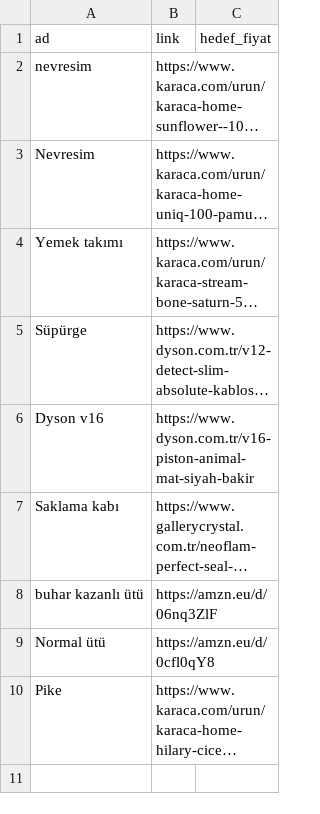
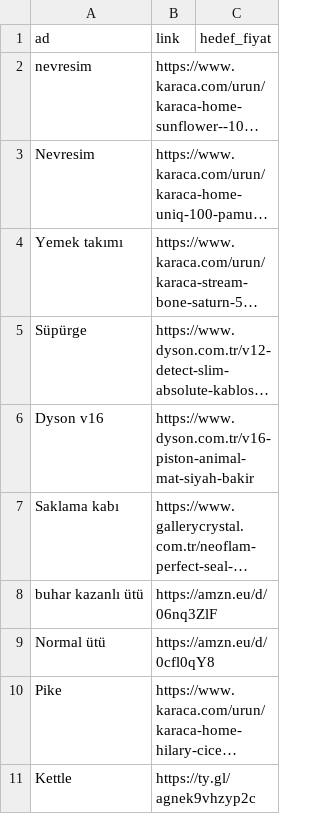
Before and after one commit to benim4797-code/sino-fiyat-takip, a CSV file: urunler.csv, drawn as a sheet; long unchanged cells end in …; the diff names each change by its address in the sheet, - before the commit and + after, or states it on an @@ line.

```diff
--- a/urunler.csv
+++ b/urunler.csv
+row 11: Kettle | https://ty.gl/agnek9vhzyp2c
```
Also changed, not shown: 1 other file.
